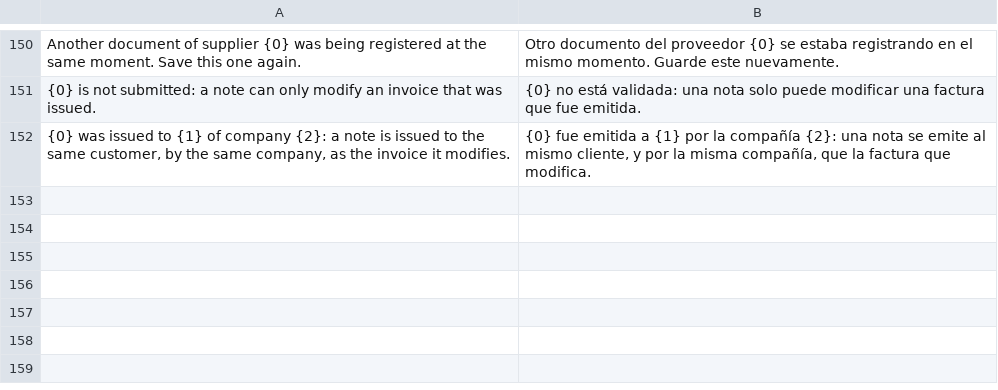
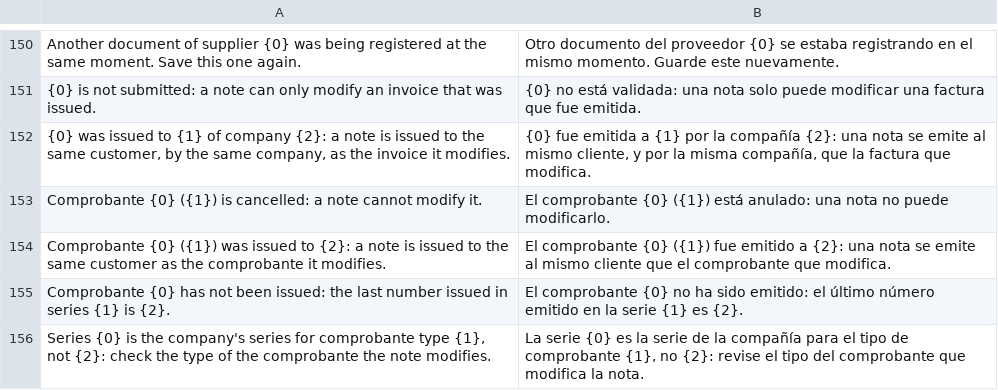
Before and after one commit to swapdisker/erpnext_peru_experiments, a CSV file: erpnext_peru/translations/es.csv, drawn as a sheet; only a part is shown, gaps mark what is left out.

```diff
--- a/erpnext_peru/translations/es.csv
+++ b/erpnext_peru/translations/es.csv
@@ -152 +152,5 @@
 "{0} was issued to {1} of company {2}: a note is issued to the same customer, by the same company, as the invoice it modifies.","{0} fue emitida a {1} por la compañía {2}: una nota se emite al mismo cliente, y por la misma compañía, que la factura que modifica.",""
+"Comprobante {0} ({1}) is cancelled: a note cannot modify it.","El comprobante {0} ({1}) está anulado: una nota no puede modificarlo.",""
+"Comprobante {0} ({1}) was issued to {2}: a note is issued to the same customer as the comprobante it modifies.","El comprobante {0} ({1}) fue emitido a {2}: una nota se emite al mismo cliente que el comprobante que modifica.",""
+"Comprobante {0} has not been issued: the last number issued in series {1} is {2}.","El comprobante {0} no ha sido emitido: el último número emitido en la serie {1} es {2}.",""
+"Series {0} is the company's series for comprobante type {1}, not {2}: check the type of the comprobante the note modifies.","La serie {0} es la serie de la compañía para el tipo de comprobante {1}, no {2}: revise el tipo del comprobante que modifica la nota.",""
```
Also changed, not shown: 2 other files.
